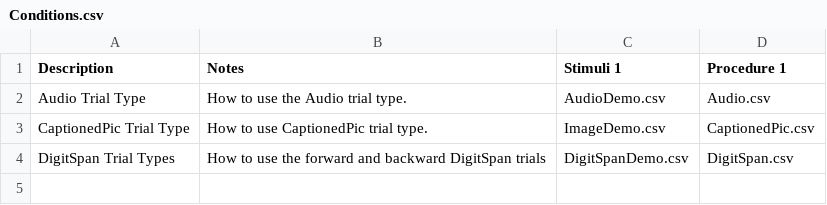
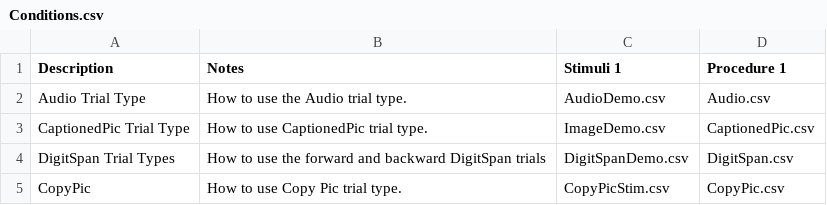
Before and after one commit to gikeymarcia/Collector, a CSV file: Experiments/Demos/Conditions.csv, drawn as a sheet; the diff names each change by its address in the sheet, - before the commit and + after, or states it on an @@ line.

Commit message:
Trial Type Copy Pic

```diff
--- a/Experiments/Demos/Conditions.csv
+++ b/Experiments/Demos/Conditions.csv
+row 5: CopyPic | How to use Copy Pic trial type. | CopyPicStim.csv | CopyPic.csv
```
